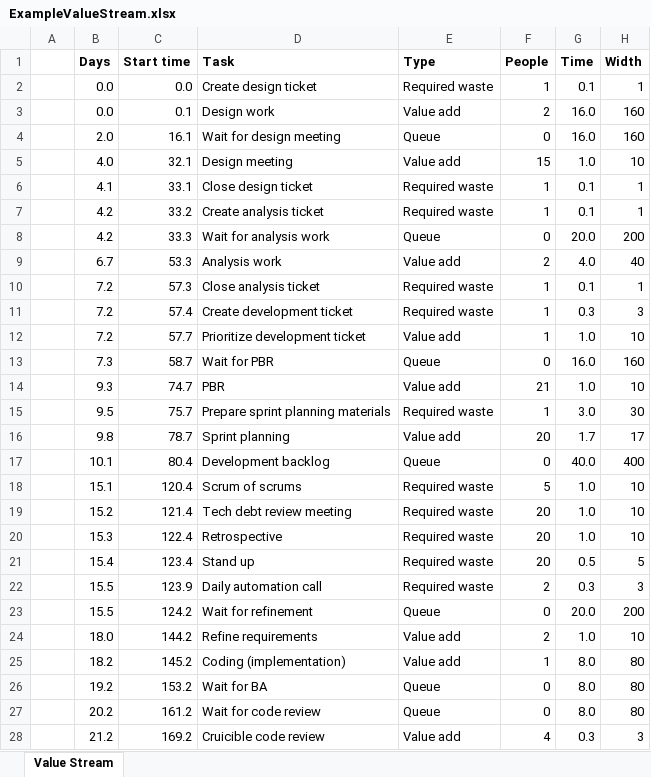
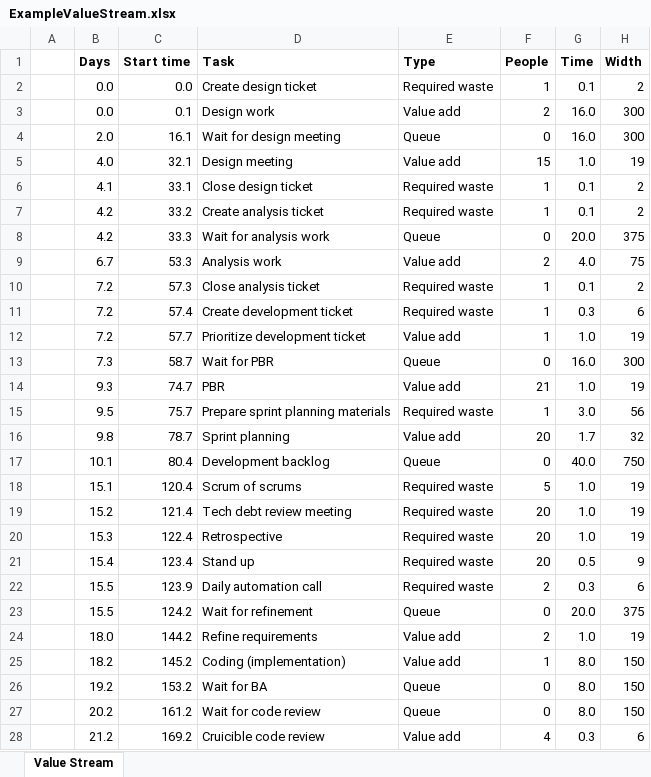
Before and after one commit to tumbarumba/value-streams-presentation, an Excel workbook: data/ExampleValueStream.xlsx, sheet Value Stream, drawn as a sheet; only a part is shown; values as stored, in another font and other column widths than the file's, no borders; conditional formats and table styles not drawn; the diff covers the shown part only; the diff names each change by its address in the sheet, - before the commit and + after, or states it on an @@ line.

Commit message:
Complete resource efficient value stream

```diff
--- a/data/ExampleValueStream.xlsx (sheet Value Stream)
+++ b/data/ExampleValueStream.xlsx (sheet Value Stream)
-H2 (Width): 1
+H2 (Width): 2
-H3:H4 (Width): 160
+H3:H4 (Width): 300
-H5 (Width): 10
+H5 (Width): 19
-H6:H7 (Width): 1
+H6:H7 (Width): 2
-H8 (Width): 200
+H8 (Width): 375
-H9 (Width): 40
+H9 (Width): 75
-H10 (Width): 1
+H10 (Width): 2
-H11 (Width): 3
+H11 (Width): 6
-H12 (Width): 10
+H12 (Width): 19
-H13 (Width): 160
+H13 (Width): 300
-H14 (Width): 10
+H14 (Width): 19
-H15 (Width): 30
+H15 (Width): 56
-H16 (Width): 17
+H16 (Width): 32
-H17 (Width): 400
+H17 (Width): 750
-H18:H20 (Width): 10
+H18:H20 (Width): 19
-H21 (Width): 5
+H21 (Width): 9
-H22 (Width): 3
+H22 (Width): 6
-H23 (Width): 200
+H23 (Width): 375
-H24 (Width): 10
+H24 (Width): 19
-H25:H27 (Width): 80
+H25:H27 (Width): 150
-H28 (Width): 3
+H28 (Width): 6
```
Also changed, not shown: 2 added rows, 5 removed rows and 37 edited cells elsewhere in this sheet, formulas that keep their value, 2 other files.
